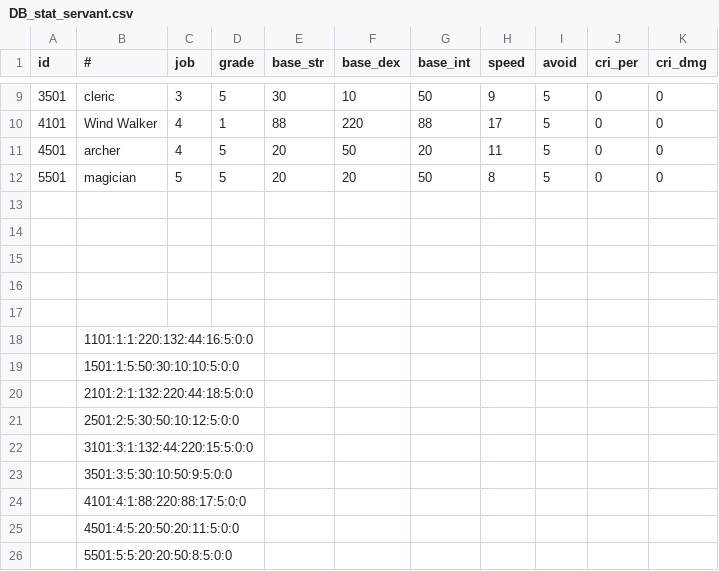
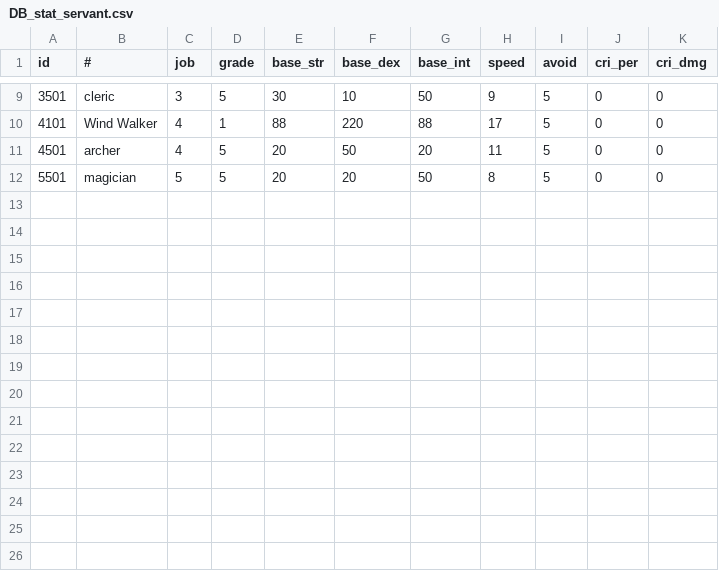
Before and after one commit to DevToothCrew/UnlimitedTower, a CSV file: UnlimitedTowerClient/TowerMain/UnlimitedTower/Assets/Resources/CSV/DB_stat_servant.csv, drawn as a sheet; only a part is shown, gaps mark what is left out; the diff names each change by its address in the sheet, - before the commit and + after, or states it on an @@ line.

```diff
--- a/UnlimitedTowerClient/TowerMain/UnlimitedTower/Assets/Resources/CSV/DB_stat_servant.csv
+++ b/UnlimitedTowerClient/TowerMain/UnlimitedTower/Assets/Resources/CSV/DB_stat_servant.csv
-row 13: (empty)
-row 14: (empty)
-row 15: (empty)
-row 16: (empty)
-row 17: (empty)
-row 18:  | 1101:1:1:220:132:44:16:5:0:0
-row 19:  | 1501:1:5:50:30:10:10:5:0:0
-row 20:  | 2101:2:1:132:220:44:18:5:0:0
-row 21:  | 2501:2:5:30:50:10:12:5:0:0
-row 22:  | 3101:3:1:132:44:220:15:5:0:0
-row 23:  | 3501:3:5:30:10:50:9:5:0:0
-row 24:  | 4101:4:1:88:220:88:17:5:0:0
-row 25:  | 4501:4:5:20:50:20:11:5:0:0
-row 26:  | 5501:5:5:20:20:50:8:5:0:0
```
Also changed, not shown: 2 other files.
